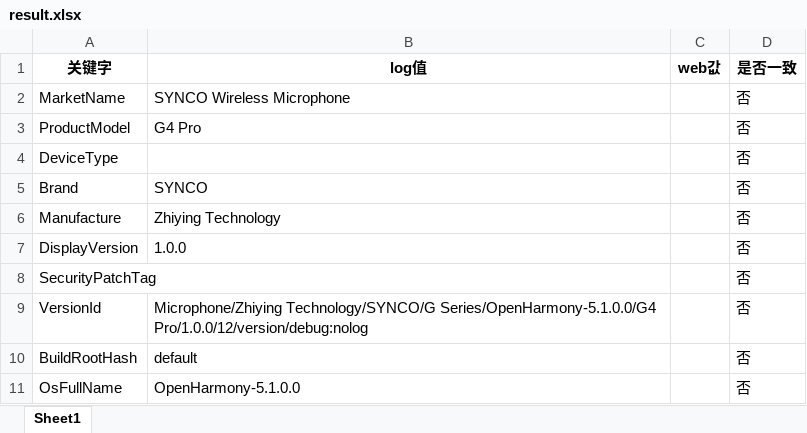
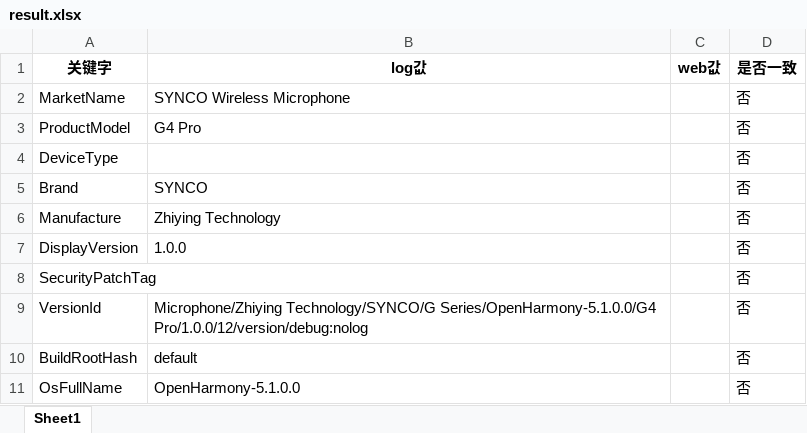
Before and after one commit to yuefeng1990/ai_compare, an Excel workbook: ai_checker/output/result.xlsx, sheet Sheet1, drawn as a sheet; values as stored, in another font and other column widths than the file's, no borders; the diff names each change by its address in the sheet, - before the commit and + after, or states it on an @@ line.

```diff
--- a/ai_checker/output/result.xlsx (sheet Sheet1)
+++ b/ai_checker/output/result.xlsx (sheet Sheet1)
-B1: log值
+B1: log값
```
Also changed, not shown: 4 other files.
